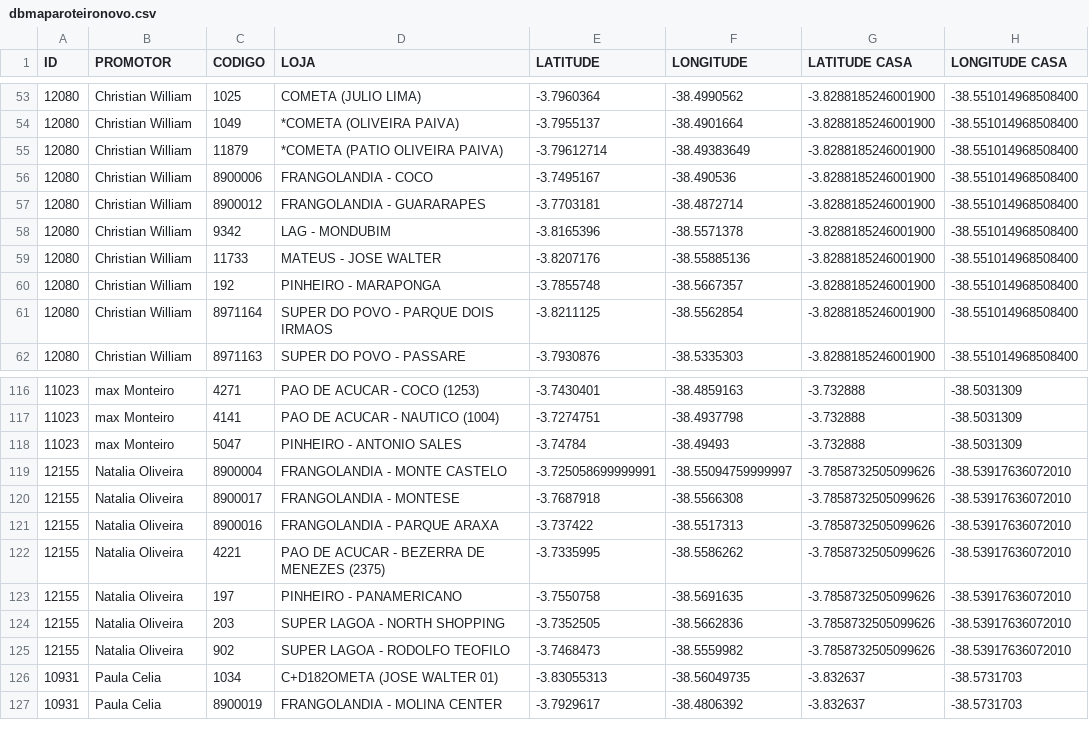
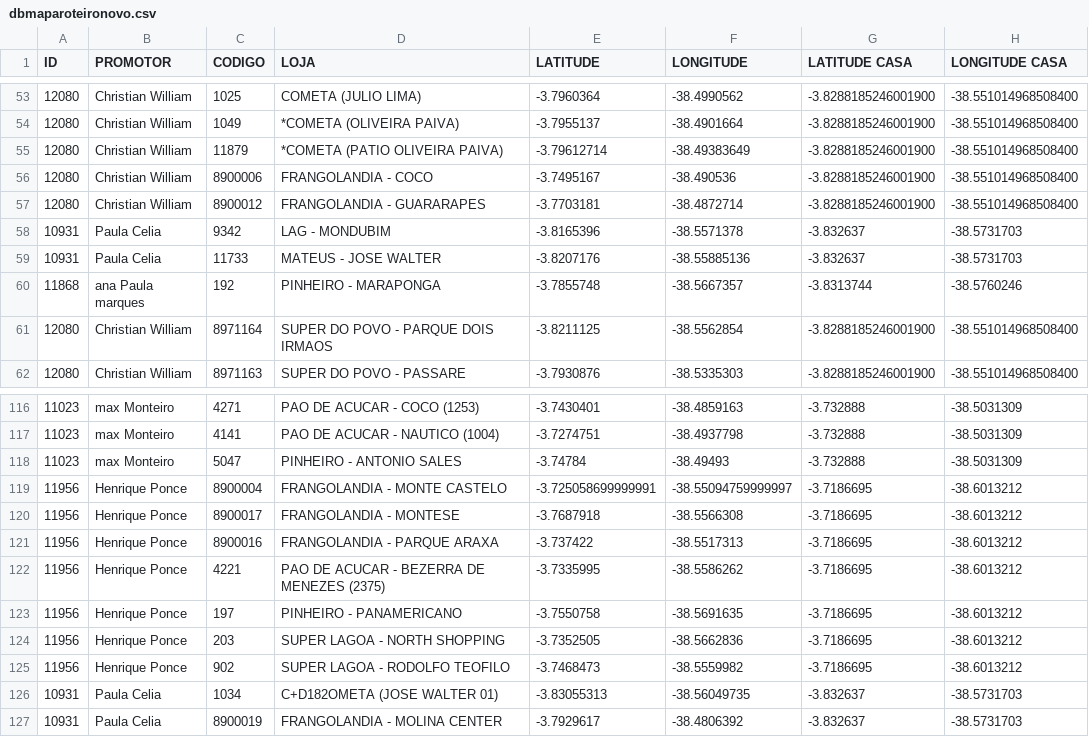
Before and after one commit to NicolasSimoes/MapaPromotes-As, a CSV file: dbmaparoteironovo.csv, drawn as a sheet; only a part is shown, gaps mark what is left out.

```diff
--- a/dbmaparoteironovo.csv
+++ b/dbmaparoteironovo.csv
@@ -57,5 +57,5 @@
 12080;Christian William;8900012;FRANGOLANDIA - GUARARAPES;-3.7703181;-38.4872714;-3.8288185246001900;-38.551014968508400
-12080;Christian William;9342;LAG - MONDUBIM;-3.8165396;-38.5571378;-3.8288185246001900;-38.551014968508400
-12080;Christian William;11733;MATEUS - JOSE WALTER;-3.8207176;-38.55885136;-3.8288185246001900;-38.551014968508400
-12080;Christian William;192;PINHEIRO - MARAPONGA;-3.7855748;-38.5667357;-3.8288185246001900;-38.551014968508400
+10931;Paula Celia;9342;LAG - MONDUBIM;-3.8165396;-38.5571378;-3.832637;-38.5731703
+10931;Paula Celia;11733;MATEUS - JOSE WALTER;-3.8207176;-38.55885136;-3.832637;-38.5731703
+11868;ana Paula marques;192;PINHEIRO - MARAPONGA;-3.7855748;-38.5667357;-3.8313744;-38.5760246
 12080;Christian William;8971164;SUPER DO POVO - PARQUE DOIS IRMAOS;-3.8211125;-38.5562854;-3.8288185246001900;-38.551014968508400
@@ -118,9 +118,9 @@
 11023;max Monteiro;5047;PINHEIRO - ANTONIO SALES;-3.74784;-38.49493;-3.732888;-38.5031309
-12155;Natalia Oliveira;8900004;FRANGOLANDIA - MONTE CASTELO;-3.725058699999991;-38.55094759999997;-3.7858732505099626;-38.53917636072010
-12155;Natalia Oliveira;8900017;FRANGOLANDIA - MONTESE;-3.7687918;-38.5566308;-3.7858732505099626;-38.53917636072010
-12155;Natalia Oliveira;8900016;FRANGOLANDIA - PARQUE ARAXA;-3.737422;-38.5517313;-3.7858732505099626;-38.53917636072010
-12155;Natalia Oliveira;4221;PAO DE ACUCAR - BEZERRA DE MENEZES (2375);-3.7335995;-38.5586262;-3.7858732505099626;-38.53917636072010
-12155;Natalia Oliveira;197;PINHEIRO - PANAMERICANO;-3.7550758;-38.5691635;-3.7858732505099626;-38.53917636072010
-12155;Natalia Oliveira;203;SUPER LAGOA - NORTH SHOPPING;-3.7352505;-38.5662836;-3.7858732505099626;-38.53917636072010
-12155;Natalia Oliveira;902;SUPER LAGOA - RODOLFO TEOFILO;-3.7468473;-38.5559982;-3.7858732505099626;-38.53917636072010
+11956;Henrique Ponce;8900004;FRANGOLANDIA - MONTE CASTELO;-3.725058699999991;-38.55094759999997;-3.7186695;-38.6013212
+11956;Henrique Ponce;8900017;FRANGOLANDIA - MONTESE;-3.7687918;-38.5566308;-3.7186695;-38.6013212
+11956;Henrique Ponce;8900016;FRANGOLANDIA - PARQUE ARAXA;-3.737422;-38.5517313;-3.7186695;-38.6013212
+11956;Henrique Ponce;4221;PAO DE ACUCAR - BEZERRA DE MENEZES (2375);-3.7335995;-38.5586262;-3.7186695;-38.6013212
+11956;Henrique Ponce;197;PINHEIRO - PANAMERICANO;-3.7550758;-38.5691635;-3.7186695;-38.6013212
+11956;Henrique Ponce;203;SUPER LAGOA - NORTH SHOPPING;-3.7352505;-38.5662836;-3.7186695;-38.6013212
+11956;Henrique Ponce;902;SUPER LAGOA - RODOLFO TEOFILO;-3.7468473;-38.5559982;-3.7186695;-38.6013212
 10931;Paula Celia;1034;C+D182OMETA (JOSE WALTER 01);-3.83055313;-38.56049735;-3.832637;-38.5731703
```
Also changed, not shown: 2 other files.
